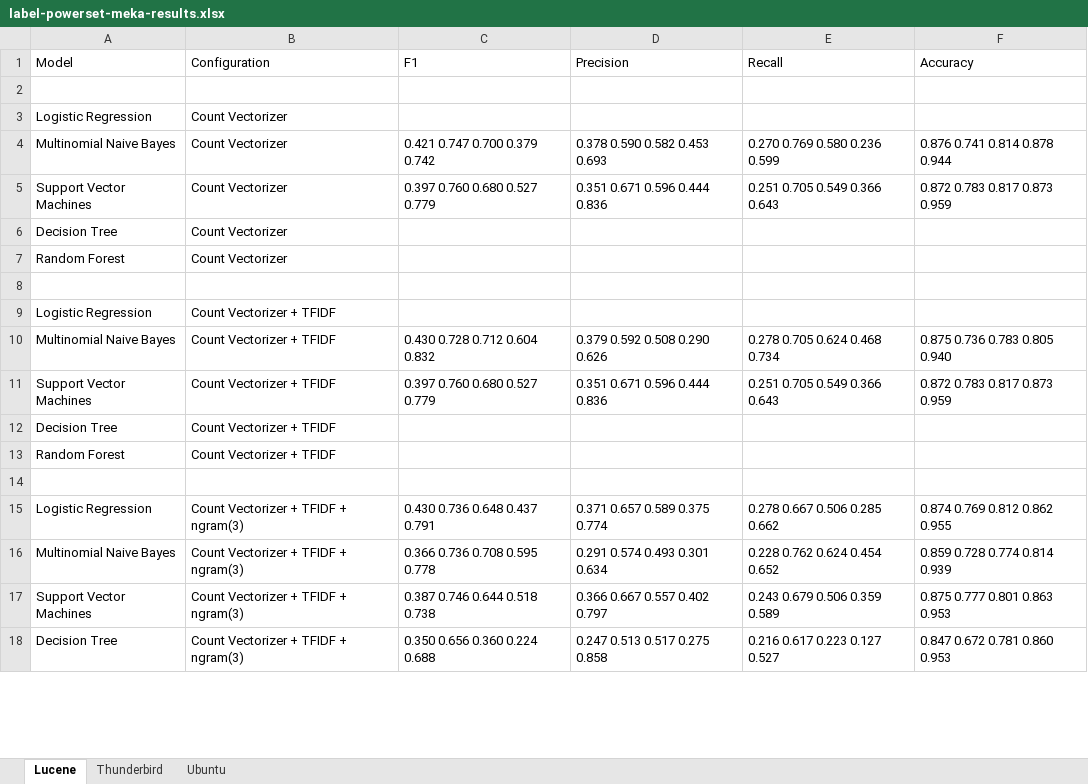
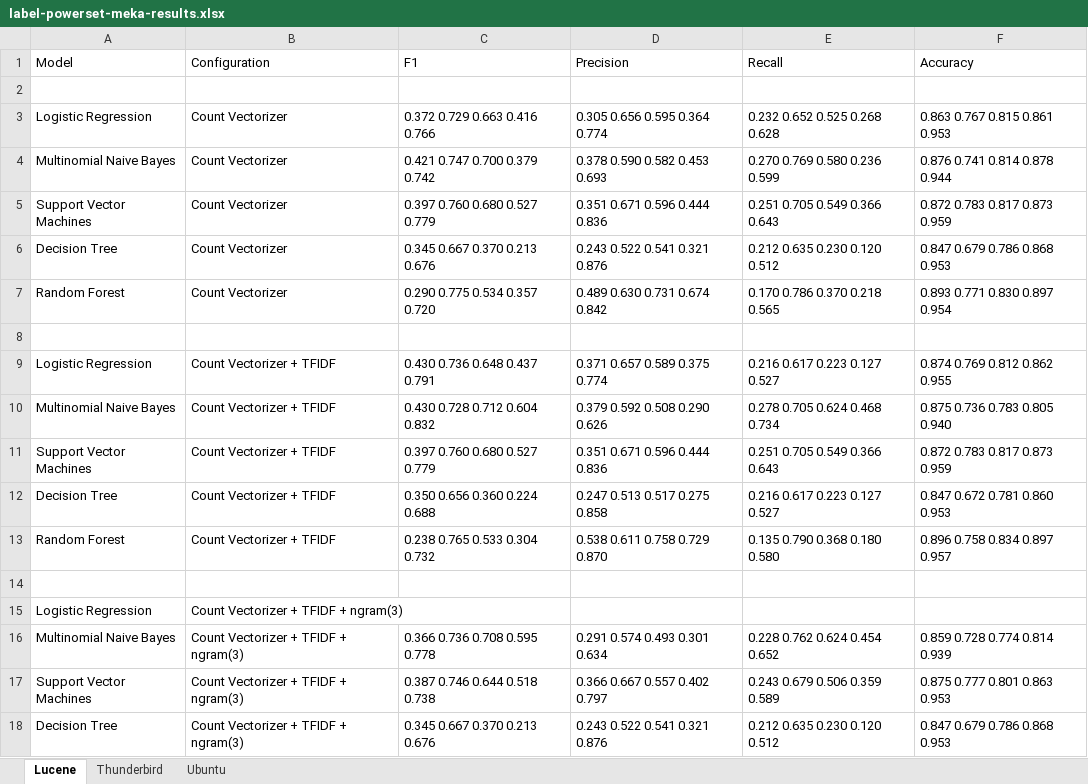
Before and after one commit to ansin218/master-thesis, an Excel workbook: thesis-fine-grained-classification/label-powerset/label-powerset-meka-results.xlsx, sheet Lucene, drawn as a sheet; only a part is shown; values as stored, in another font and other column widths than the file's, no borders; the diff covers the shown part only; the diff names each change by its address in the sheet, - before the commit and + after, or states it on an @@ line.

Commit message:
Updated results of Label Powerset for Config 1-5, Projects 1-3, Classifiers 1-5

```diff
--- a/thesis-fine-grained-classification/label-powerset/label-powerset-meka-results.xlsx (sheet Lucene)
+++ b/thesis-fine-grained-classification/label-powerset/label-powerset-meka-results.xlsx (sheet Lucene)
-C3 (F1): (empty)
+C3 (F1): 0.372 0.729 0.663 0.416 0.766
-D3 (Precision): (empty)
+D3 (Precision): 0.305 0.656 0.595 0.364 0.774
-E3 (Recall): (empty)
+E3 (Recall): 0.232 0.652 0.525 0.268 0.628
-F3 (Accuracy): (empty)
+F3 (Accuracy): 0.863 0.767 0.815 0.861 0.953
-C6 (F1): (empty)
+C6 (F1): 0.345 0.667 0.370 0.213 0.676
-D6 (Precision): (empty)
+D6 (Precision): 0.243 0.522 0.541 0.321 0.876
-E6 (Recall): (empty)
+E6 (Recall): 0.212 0.635 0.230 0.120 0.512
-F6 (Accuracy): (empty)
+F6 (Accuracy): 0.847 0.679 0.786 0.868 0.953
-C7 (F1): (empty)
+C7 (F1): 0.290 0.775 0.534 0.357 0.720
-D7 (Precision): (empty)
+D7 (Precision): 0.489 0.630 0.731 0.674 0.842
-E7 (Recall): (empty)
+E7 (Recall): 0.170 0.786 0.370 0.218 0.565
-F7 (Accuracy): (empty)
+F7 (Accuracy): 0.893 0.771 0.830 0.897 0.954
-C9 (F1): (empty)
+C9 (F1): 0.430 0.736 0.648 0.437 0.791
-D9 (Precision): (empty)
+D9 (Precision): 0.371 0.657 0.589 0.375 0.774
-E9 (Recall): (empty)
+E9 (Recall): 0.216 0.617 0.223 0.127 0.527
-F9 (Accuracy): (empty)
+F9 (Accuracy): 0.874 0.769 0.812 0.862 0.955
-C12 (F1): (empty)
+C12 (F1): 0.350 0.656 0.360 0.224 0.688
-D12 (Precision): (empty)
+D12 (Precision): 0.247 0.513 0.517 0.275 0.858
-E12 (Recall): (empty)
+E12 (Recall): 0.216 0.617 0.223 0.127 0.527
-F12 (Accuracy): (empty)
+F12 (Accuracy): 0.847 0.672 0.781 0.860 0.953
-C13 (F1): (empty)
+C13 (F1): 0.238 0.765 0.533 0.304 0.732
-D13 (Precision): (empty)
+D13 (Precision): 0.538 0.611 0.758 0.729 0.870
-E13 (Recall): (empty)
+E13 (Recall): 0.135 0.790 0.368 0.180 0.580
-F13 (Accuracy): (empty)
+F13 (Accuracy): 0.896 0.758 0.834 0.897 0.957
-C15 (F1): 0.430 0.736 0.648 0.437 0.791
+C15 (F1): (empty)
-D15 (Precision): 0.371 0.657 0.589 0.375 0.774
+D15 (Precision): (empty)
-E15 (Recall): 0.278 0.667 0.506 0.285 0.662
+E15 (Recall): (empty)
-F15 (Accuracy): 0.874 0.769 0.812 0.862 0.955
+F15 (Accuracy): (empty)
-C18 (F1): 0.350 0.656 0.360 0.224 0.688
+C18 (F1): 0.345 0.667 0.370 0.213 0.676
-D18 (Precision): 0.247 0.513 0.517 0.275 0.858
+D18 (Precision): 0.243 0.522 0.541 0.321 0.876
-E18 (Recall): 0.216 0.617 0.223 0.127 0.527
+E18 (Recall): 0.212 0.635 0.230 0.120 0.512
-F18 (Accuracy): 0.847 0.672 0.781 0.860 0.953
+F18 (Accuracy): 0.847 0.679 0.786 0.868 0.953
```
Also changed, not shown: 4 edited cells elsewhere in this sheet, 2 other files.
